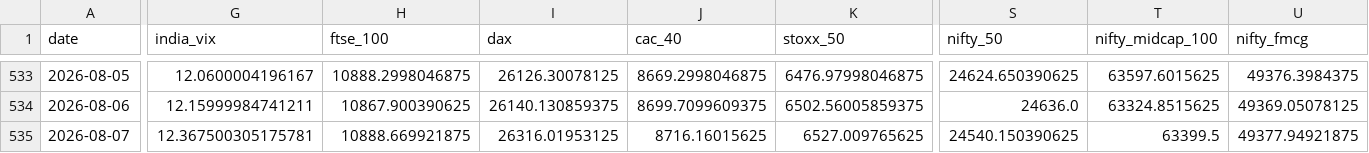
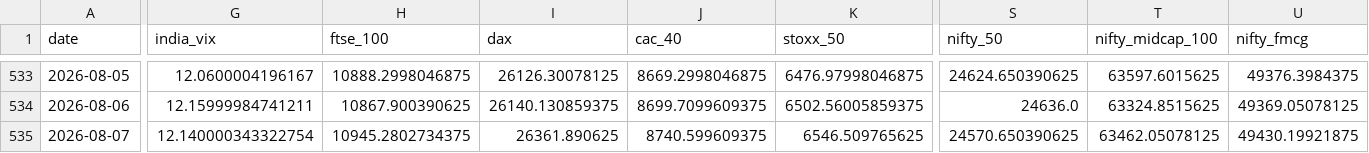
Before and after one commit to mayankmundhrawork-cpu/Transmission-Layer, a CSV file: data/prices.csv, drawn as a sheet; only a part is shown, gaps mark what is left out; the diff covers the shown part only; the diff names each change by its address in the sheet, - before the commit and + after, or states it on an @@ line.

```diff
--- a/data/prices.csv
+++ b/data/prices.csv
-G535 (india_vix): 12.367500305175781
+G535 (india_vix): 12.140000343322754
-H535 (ftse_100): 10888.669921875
+H535 (ftse_100): 10945.2802734375
-I535 (dax): 26316.01953125
+I535 (dax): 26361.890625
-J535 (cac_40): 8716.16015625
+J535 (cac_40): 8740.599609375
-K535 (stoxx_50): 6527.009765625
+K535 (stoxx_50): 6546.509765625
-S535 (nifty_50): 24540.150390625
+S535 (nifty_50): 24570.650390625
-T535 (nifty_midcap_100): 63399.5
+T535 (nifty_midcap_100): 63462.05078125
-U535 (nifty_fmcg): 49377.94921875
+U535 (nifty_fmcg): 49430.19921875
```
Also changed, not shown: 46 edited cells elsewhere in this file, 20 other files.
